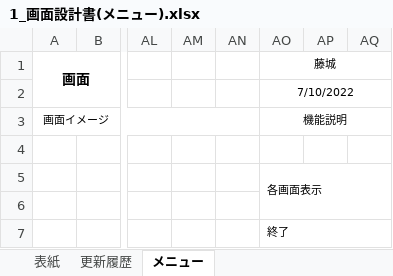
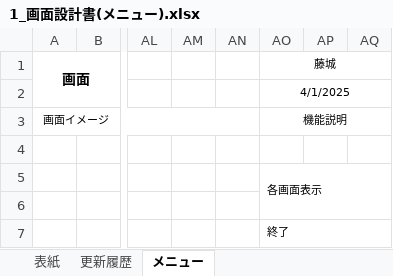
Before and after one commit to SiHimeji/Git001, an Excel workbook: 200_2025改修/基本設計_2025/1_画面設計書(メニュー).xlsx, sheet メニュー, drawn as a sheet; only a part is shown, gaps mark what is left out; values as stored, in another font and other column widths than the file's, no borders; charts and pictures not drawn; the diff names each change by its address in the sheet, - before the commit and + after, or states it on an @@ line.

```diff
--- a/200_2025改修/基本設計_2025/1_画面設計書(メニュー).xlsx (sheet メニュー)
+++ b/200_2025改修/基本設計_2025/1_画面設計書(メニュー).xlsx (sheet メニュー)
-AO2 (藤城): 7/10/2022
+AO2 (藤城): 4/1/2025
```
Also changed, not shown: sheet 表紙, 200_2025改修/基本設計_2025/25_画面設計書(調整入力).xlsx, 200_2025改修/基本設計_2025/26_画面設計書(口座データ).xlsx, 25 other files.
